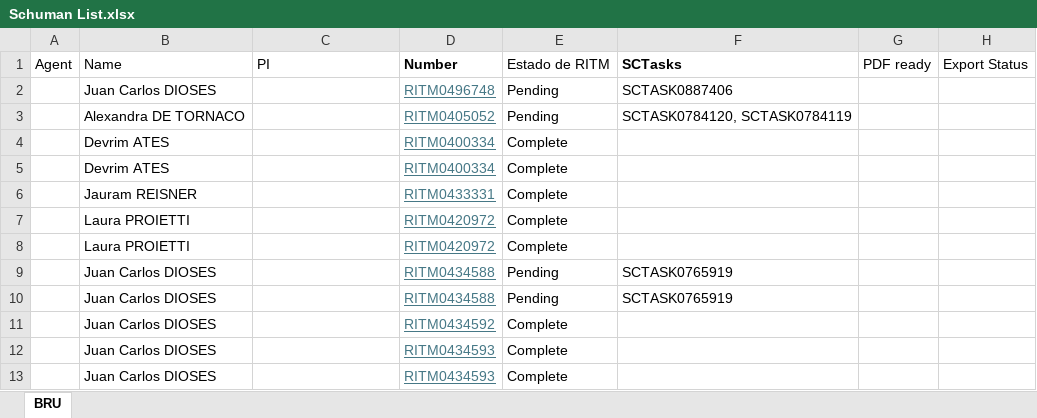
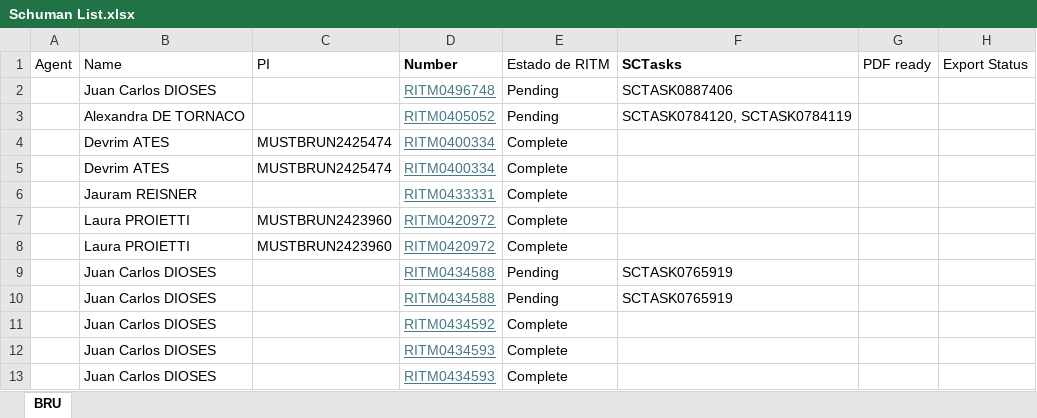
Before and after one commit to antoleod/Schuman, an Excel workbook: Schuman List.xlsx, sheet BRU, drawn as a sheet; only a part is shown; values as stored, in another font and other column widths than the file's, no borders; the diff names each change by its address in the sheet, - before the commit and + after, or states it on an @@ line.

```diff
--- a/Schuman List.xlsx (sheet BRU)
+++ b/Schuman List.xlsx (sheet BRU)
-C4:C5: (empty)
+C4:C5: MUSTBRUN2425474
-C7:C8: (empty)
+C7:C8: MUSTBRUN2423960
```
Also changed, not shown: 5 other files.
